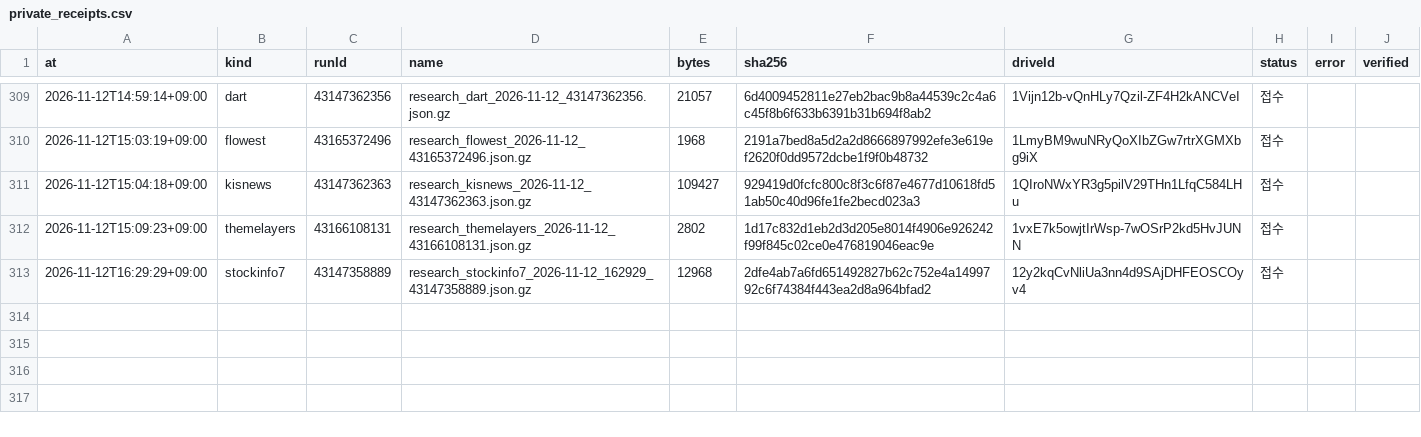
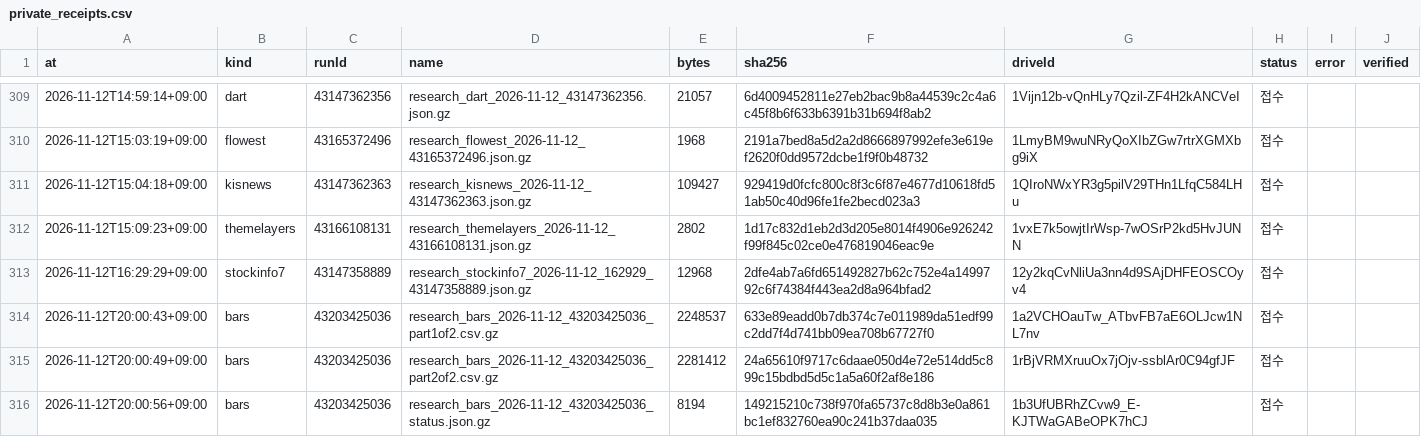
Before and after one commit to Hyeokgi/stock-omakase, a CSV file: data/research_runs/private_receipts.csv, drawn as a sheet; only a part is shown, gaps mark what is left out; the diff names each change by its address in the sheet, - before the commit and + after, or states it on an @@ line.

```diff
--- a/data/research_runs/private_receipts.csv
+++ b/data/research_runs/private_receipts.csv
+row 314: 2026-11-12T20:00:43+09:00 | bars | 43203425036 | research_bars_2026-11-12_43203425036_part1of2.csv.gz | 2248537 | 633e89eadd0b7db374c7e011989da51edf99c2dd7f4d741bb09ea708b67727f0 | 1a2VCHOauTw_ATbvFB7aE6OLJcw1NL7nv | 접수
+row 315: 2026-11-12T20:00:49+09:00 | bars | 43203425036 | research_bars_2026-11-12_43203425036_part2of2.csv.gz | 2281412 | 24a65610f9717c6daae050d4e72e514dd5c899c15bdbd5d5c1a5a60f2af8e186 | 1rBjVRMXruuOx7jOjv-ssblAr0C94gfJF | 접수
+row 316: 2026-11-12T20:00:56+09:00 | bars | 43203425036 | research_bars_2026-11-12_43203425036_status.json.gz | 8194 | 149215210c738f970fa65737c8d8b3e0a861bc1ef832760ea90c241b37daa035 | 1b3UfUBRhZCvw9_E-KJTWaGABeOPK7hCJ | 접수
```
Also changed, not shown: data/research_runs/leader_def_v2_structure.csv, data/research_runs/runs.csv, 1 other file.
